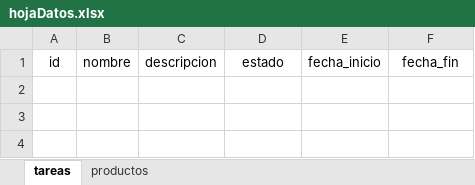
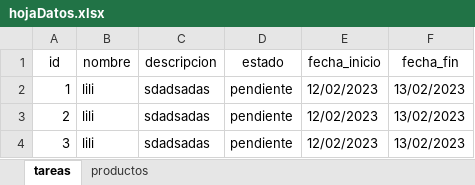
Before and after one commit to YOYO-DR/git-flow, an Excel workbook: hojaDatos.xlsx, sheet tareas, drawn as a sheet; values as stored, in another font and other column widths than the file's, no borders; the diff names each change by its address in the sheet, - before the commit and + after, or states it on an @@ line.

Commit message:
crear la funcion de agregar tarea

```diff
--- a/hojaDatos.xlsx (sheet tareas)
+++ b/hojaDatos.xlsx (sheet tareas)
+row 2: 1 | lili | sdadsadas | pendiente | 12/02/2023 | 13/02/2023
+row 3: 2 | lili | sdadsadas | pendiente | 12/02/2023 | 13/02/2023
+row 4: 3 | lili | sdadsadas | pendiente | 12/02/2023 | 13/02/2023
```
Also changed, not shown: 11 other files.
